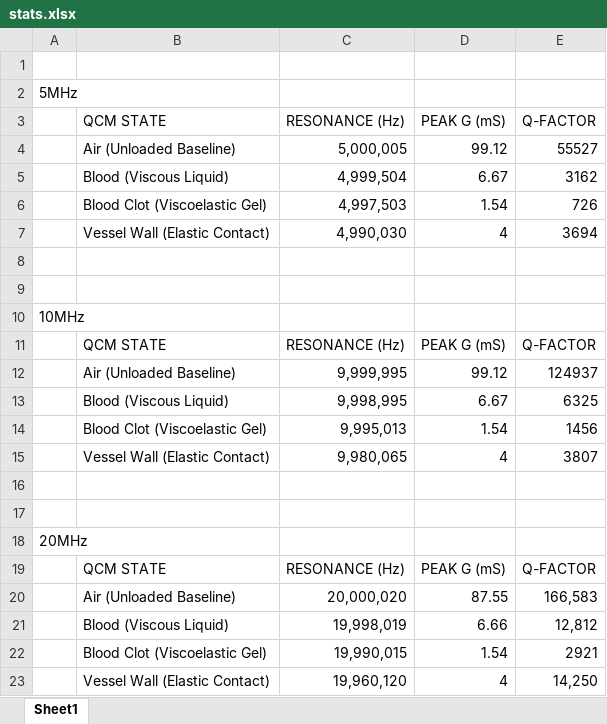
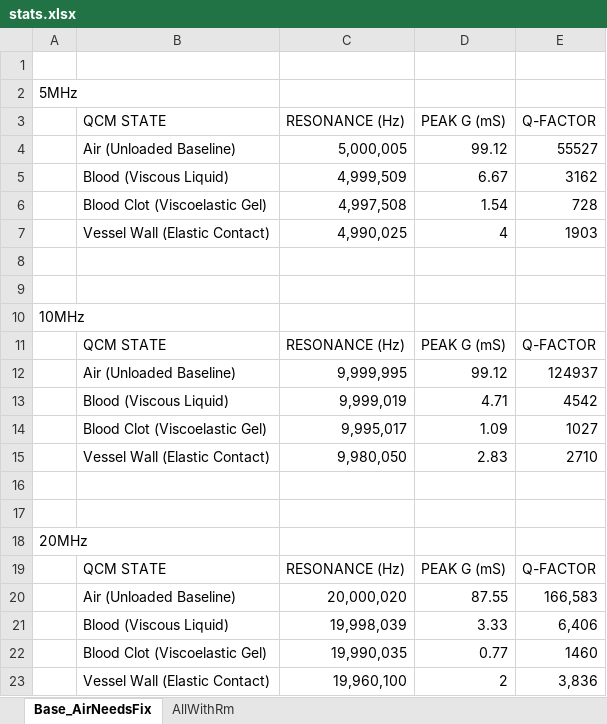
Before and after one commit to RonInQu/PyTorch_3, an Excel workbook: Ultrasound/stats.xlsx, sheet Base_AirNeedsFix, drawn as a sheet; values as stored, in another font and other column widths than the file's, no borders; removed rows and columns are numbered as before the commit, all else as after; the diff names each change by its address in the sheet, - before the commit and + after, or states it on an @@ line.

```diff
--- a/Ultrasound/stats.xlsx (sheet Base_AirNeedsFix)
+++ b/Ultrasound/stats.xlsx (sheet Base_AirNeedsFix)
-sheet tab: Sheet1
+sheet tab: Base_AirNeedsFix
+sheet tab: AllWithRm
-C5 (RESONANCE (Hz)): 4,999,504
+C5 (RESONANCE (Hz)): 4,999,509
-C6 (RESONANCE (Hz)): 4,997,503
+C6 (RESONANCE (Hz)): 4,997,508
-E6 (Q-FACTOR): 726
+E6 (Q-FACTOR): 728
-C7 (RESONANCE (Hz)): 4,990,030
+C7 (RESONANCE (Hz)): 4,990,025
-E7 (Q-FACTOR): 3694
+E7 (Q-FACTOR): 1903
-row 13:  | Blood (Viscous Liquid) | 9,998,995 | 6.67 | 6325
-row 14:  | Blood Clot (Viscoelastic Gel) | 9,995,013 | 1.54 | 1456
-row 15:  | Vessel Wall (Elastic Contact) | 9,980,065 | 4 | 3807
+row 13:  | Blood (Viscous Liquid) | 9,999,019 | 4.71 | 4542
+row 14:  | Blood Clot (Viscoelastic Gel) | 9,995,017 | 1.09 | 1027
+row 15:  | Vessel Wall (Elastic Contact) | 9,980,050 | 2.83 | 2710
-row 21:  | Blood (Viscous Liquid) | 19,998,019 | 6.66 | 12,812
-row 22:  | Blood Clot (Viscoelastic Gel) | 19,990,015 | 1.54 | 2921
-row 23:  | Vessel Wall (Elastic Contact) | 19,960,120 | 4 | 14,250
+row 21:  | Blood (Viscous Liquid) | 19,998,039 | 3.33 | 6,406
+row 22:  | Blood Clot (Viscoelastic Gel) | 19,990,035 | 0.77 | 1460
+row 23:  | Vessel Wall (Elastic Contact) | 19,960,100 | 2 | 3,836
```
Also changed, not shown: 2 other files.
